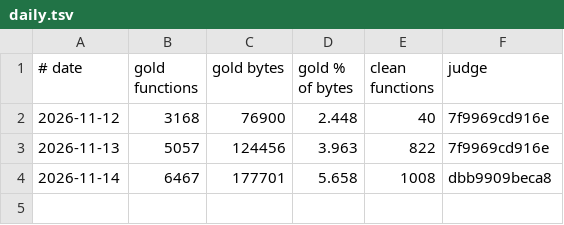
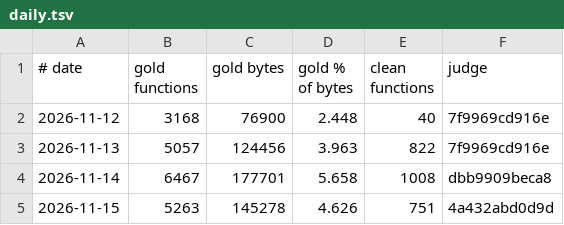
Before and after one commit to cowrevenge/cow_kuluu_xi_anything, a TSV file: cow/conveyor/daily.tsv, drawn as a sheet; the diff names each change by its address in the sheet, - before the commit and + after, or states it on an @@ line.

Commit message:
cow: scoreboard - 5263 gold in all, 4.626% of code bytes

```diff
--- a/cow/conveyor/daily.tsv
+++ b/cow/conveyor/daily.tsv
+row 5: 2026-11-15 | 5263 | 145278 | 4.626 | 751 | 4a432abd0d9d
```
Also changed, not shown: 7 other files.
